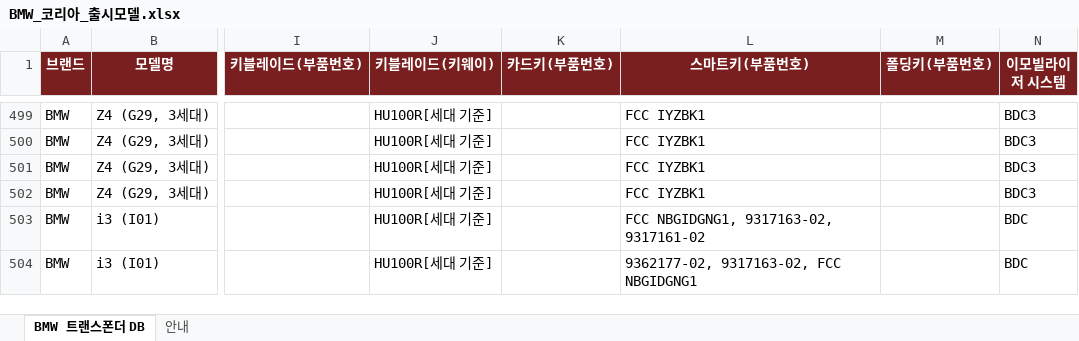
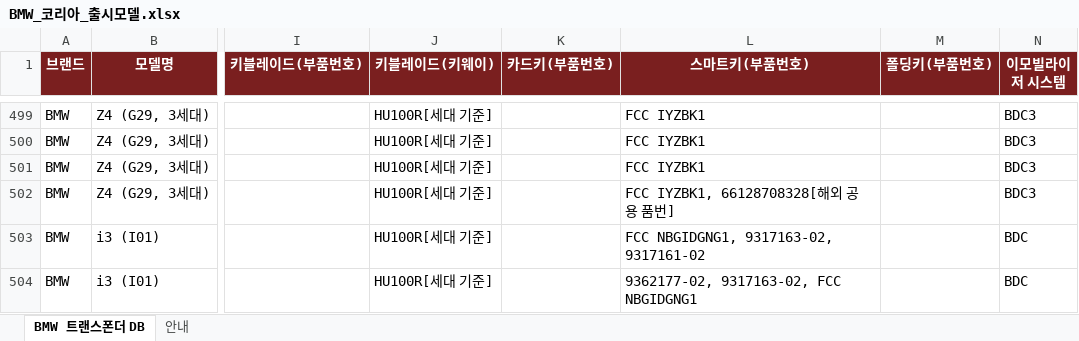
Before and after one commit to pegasusj8888-sudo/claude, an Excel workbook: BMW_코리아_출시모델.xlsx, sheet BMW 트랜스폰더 DB, drawn as a sheet; only a part is shown, gaps mark what is left out; values as stored, in another font and other column widths than the file's, no borders; the diff covers the shown part only; the diff names each change by its address in the sheet, - before the commit and + after, or states it on an @@ line.

```diff
--- a/BMW_코리아_출시모델.xlsx (sheet BMW 트랜스폰더 DB)
+++ b/BMW_코리아_출시모델.xlsx (sheet BMW 트랜스폰더 DB)
-L502 (스마트키(부품번호)): FCC IYZBK1
+L502 (스마트키(부품번호)): FCC IYZBK1, 66128708328[해외 공용 품번]
```
Also changed, not shown: 21 edited cells elsewhere in this sheet, sheet 안내, KG모빌리티(쌍용)_models.xlsx, 기아_트랜스폰더_칩코드_DBnew.xlsx, 7 other files.
